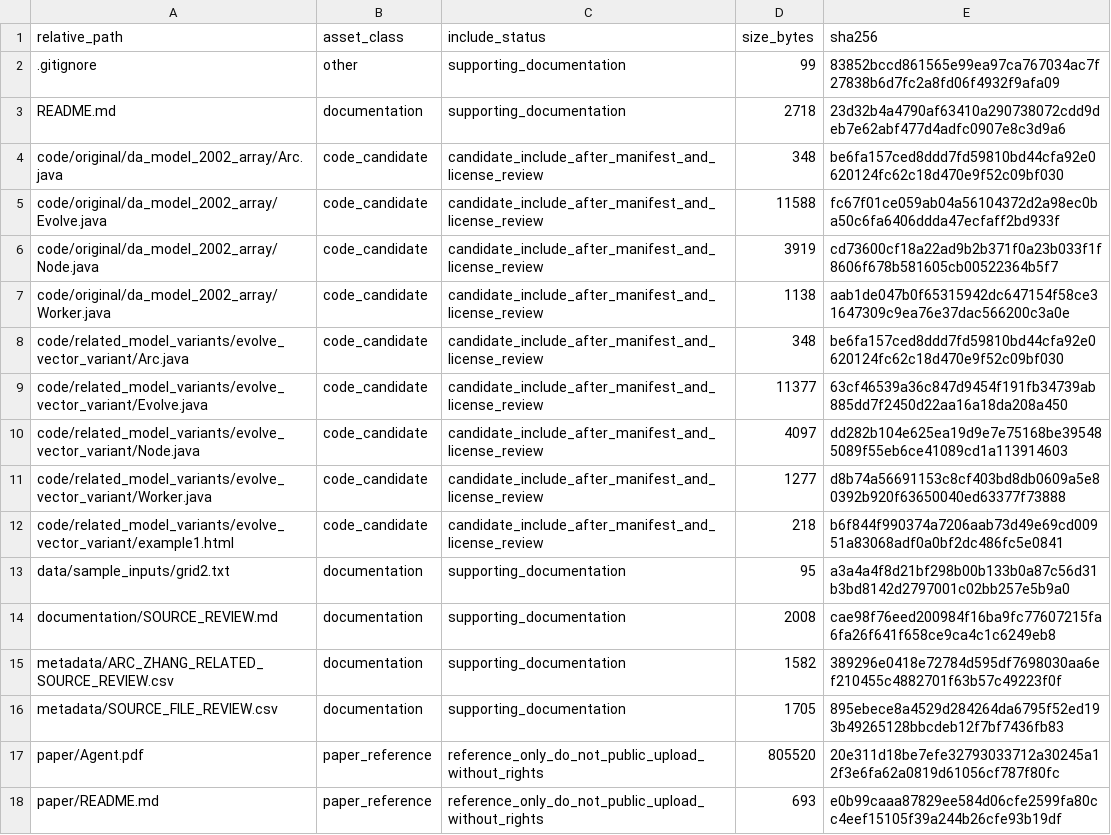
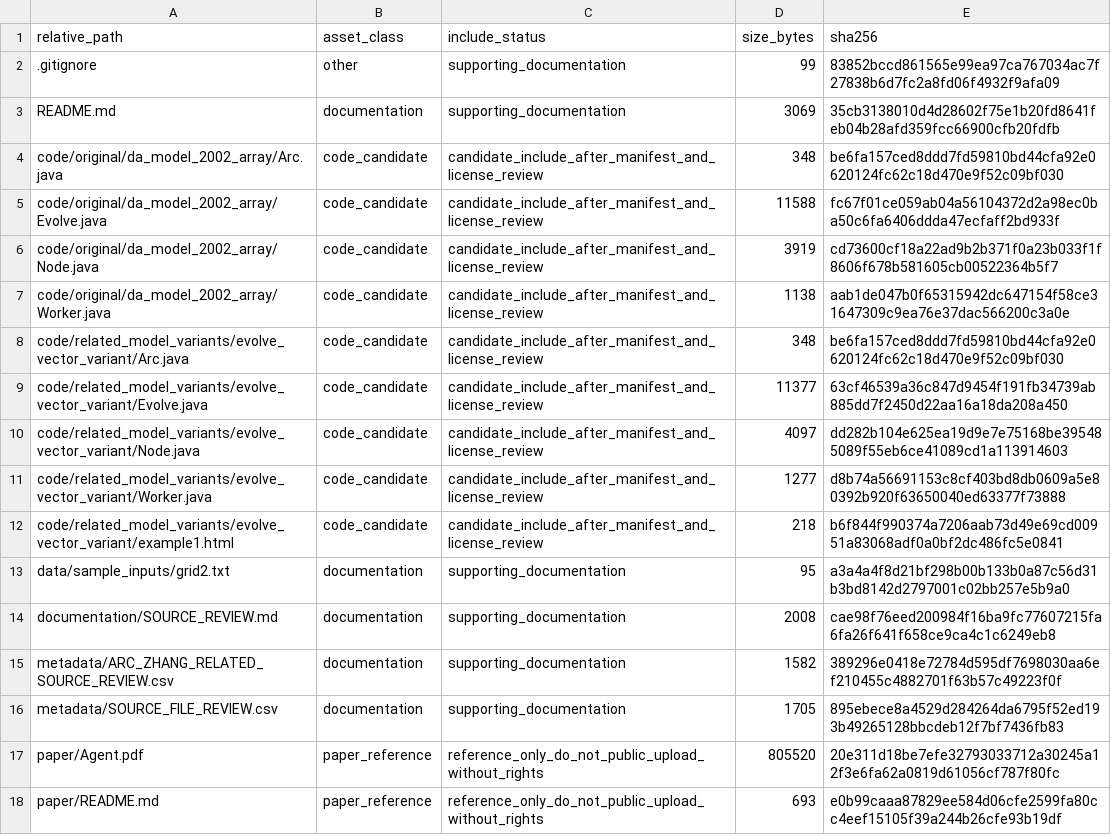
Before and after one commit to dlevinson/paper-2004-10-an-agent-based-approach-to-travel-demand-modeling, a CSV file: PACKAGE_MANIFEST.csv, drawn as a sheet.

```diff
--- a/PACKAGE_MANIFEST.csv
+++ b/PACKAGE_MANIFEST.csv
@@ -2,3 +2,3 @@ relative_path,asset_class,include_status,size_bytes,sha256
 .gitignore,other,supporting_documentation,99,83852bccd861565e99ea97ca767034ac7f27838b6d7fc2a8fd06f4932f9afa09
-README.md,documentation,supporting_documentation,2718,23d32b4a4790af63410a290738072cdd9deb7e62abf477d4adfc0907e8c3d9a6
+README.md,documentation,supporting_documentation,3069,35cb3138010d4d28602f75e1b20fd8641feb04b28afd359fcc66900cfb20fdfb
 code/original/da_model_2002_array/Arc.java,code_candidate,candidate_include_after_manifest_and_license_review,348,be6fa157ced8ddd7fd59810bd44cfa92e0620124fc62c18d470e9f52c09bf030
```
Also changed, not shown: 1 other file.
